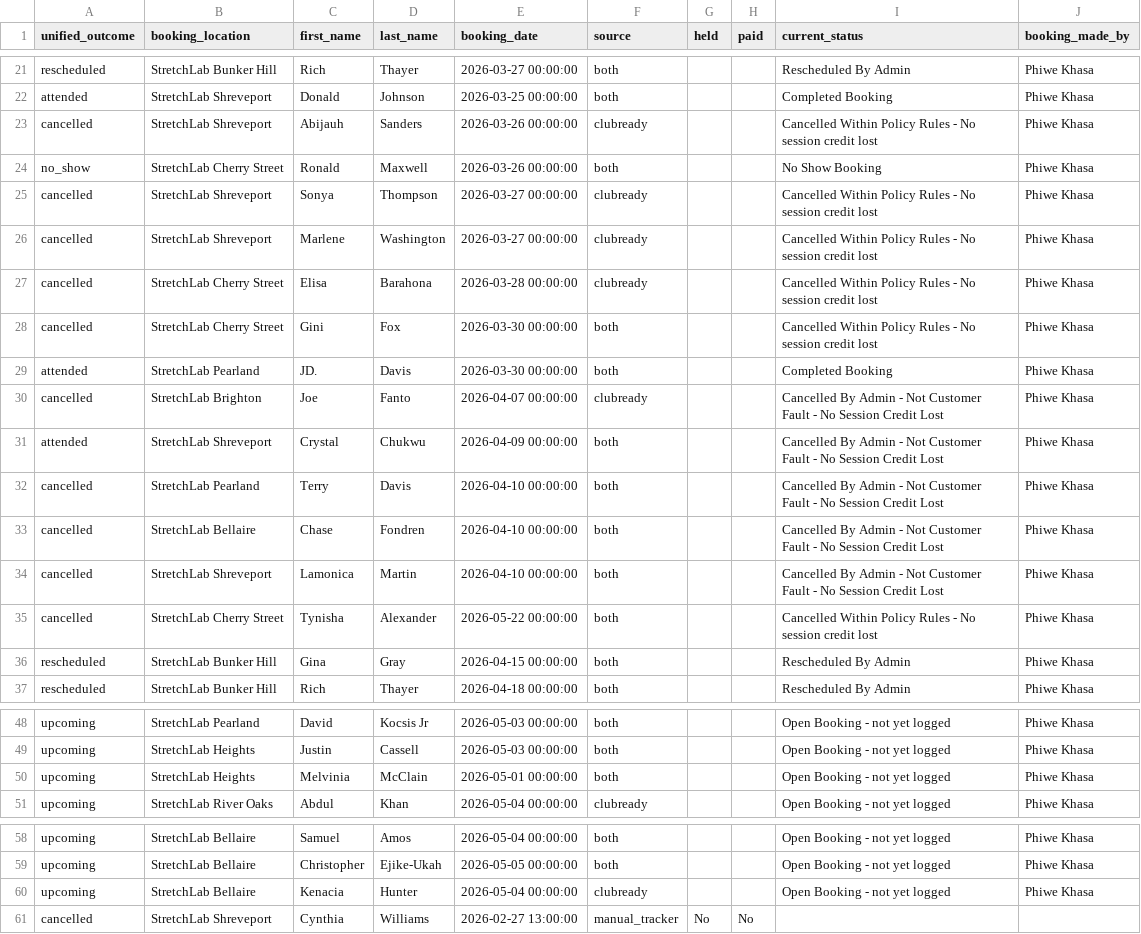
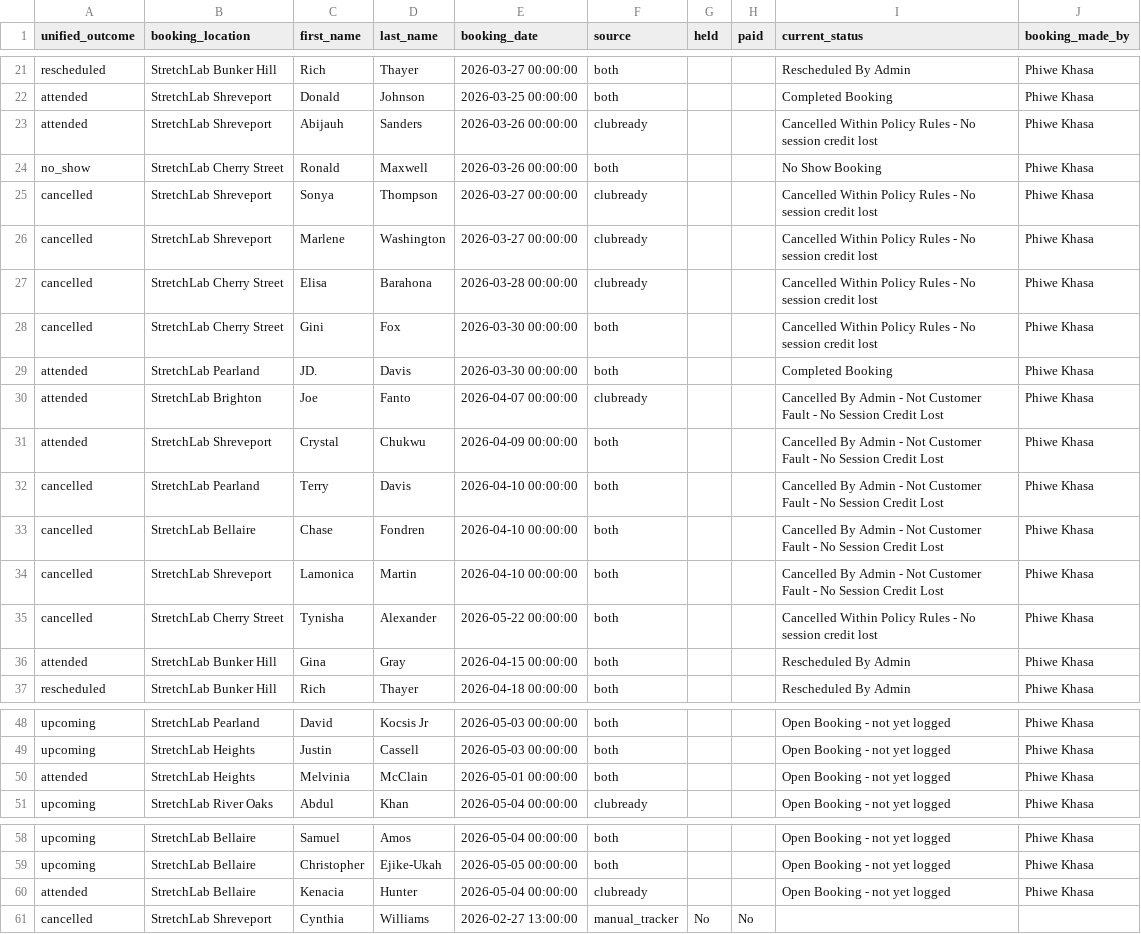
Before and after one commit to thamsanqakekana-tech/stretchlab-dashboard, a CSV file: dashboard/public/data/phiwe_unified_leads.csv, drawn as a sheet; only a part is shown, gaps mark what is left out.

```diff
--- a/dashboard/public/data/phiwe_unified_leads.csv
+++ b/dashboard/public/data/phiwe_unified_leads.csv
@@ -22,3 +22,3 @@ rescheduled,StretchLab Bunker Hill,Rich,Thayer,2026-03-27 00:00:00,both,,,Resche
 attended,StretchLab Shreveport,Donald,Johnson,2026-03-25 00:00:00,both,,,Completed Booking ,Phiwe Khasa
-cancelled,StretchLab Shreveport,Abijauh,Sanders,2026-03-26 00:00:00,clubready,,,Cancelled Within Policy Rules - No session credit lost,Phiwe Khasa
+attended,StretchLab Shreveport,Abijauh,Sanders,2026-03-26 00:00:00,clubready,,,Cancelled Within Policy Rules - No session credit lost,Phiwe Khasa
 no_show,StretchLab Cherry Street,Ronald,Maxwell,2026-03-26 00:00:00,both,,,No Show Booking ,Phiwe Khasa
@@ -29,3 +29,3 @@ cancelled,StretchLab Cherry Street,Gini,Fox,2026-03-30 00:00:00,both,,,Cancelled
 attended,StretchLab Pearland,JD.,Davis,2026-03-30 00:00:00,both,,,Completed Booking ,Phiwe Khasa
-cancelled,StretchLab Brighton,Joe,Fanto,2026-04-07 00:00:00,clubready,,,Cancelled By Admin - Not Customer Fault - No Session Credit Lost,Phiwe Khasa
+attended,StretchLab Brighton,Joe,Fanto,2026-04-07 00:00:00,clubready,,,Cancelled By Admin - Not Customer Fault - No Session Credit Lost,Phiwe Khasa
 attended,StretchLab Shreveport,Crystal,Chukwu,2026-04-09 00:00:00,both,,,Cancelled By Admin - Not Customer Fault - No Session Credit Lost,Phiwe Khasa
@@ -35,3 +35,3 @@ cancelled,StretchLab Shreveport,Lamonica,Martin,2026-04-10 00:00:00,both,,,Cance
 cancelled,StretchLab Cherry Street,Tynisha,Alexander,2026-05-22 00:00:00,both,,,Cancelled Within Policy Rules - No session credit lost,Phiwe Khasa
-rescheduled,StretchLab Bunker Hill,Gina,Gray,2026-04-15 00:00:00,both,,,Rescheduled By Admin,Phiwe Khasa
+attended,StretchLab Bunker Hill,Gina,Gray,2026-04-15 00:00:00,both,,,Rescheduled By Admin,Phiwe Khasa
 rescheduled,StretchLab Bunker Hill,Rich,Thayer,2026-04-18 00:00:00,both,,,Rescheduled By Admin,Phiwe Khasa
@@ -49,3 +49,3 @@ upcoming,StretchLab Pearland,David,Kocsis Jr,2026-05-03 00:00:00,both,,,Open Boo
 upcoming,StretchLab Heights,Justin,Cassell,2026-05-03 00:00:00,both,,,Open Booking - not yet logged,Phiwe Khasa
-upcoming,StretchLab Heights,Melvinia,McClain,2026-05-01 00:00:00,both,,,Open Booking - not yet logged,Phiwe Khasa
+attended,StretchLab Heights,Melvinia,McClain,2026-05-01 00:00:00,both,,,Open Booking - not yet logged,Phiwe Khasa
 upcoming,StretchLab River Oaks ,Abdul,Khan,2026-05-04 00:00:00,clubready,,,Open Booking - not yet logged,Phiwe Khasa
@@ -59,3 +59,3 @@ upcoming,StretchLab Bellaire,Samuel,Amos,2026-05-04 00:00:00,both,,,Open Booking
 upcoming,StretchLab Bellaire,Christopher,Ejike-Ukah,2026-05-05 00:00:00,both,,,Open Booking - not yet logged,Phiwe Khasa
-upcoming,StretchLab Bellaire,Kenacia,Hunter,2026-05-04 00:00:00,clubready,,,Open Booking - not yet logged,Phiwe Khasa
+attended,StretchLab Bellaire,Kenacia,Hunter,2026-05-04 00:00:00,clubready,,,Open Booking - not yet logged,Phiwe Khasa
 cancelled,StretchLab Shreveport,Cynthia,Williams,2026-02-27 13:00:00,manual_tracker,No,No,,
```
Also changed, not shown: dashboard/dist/data/phiwe_bookings.csv, dashboard/dist/data/phiwe_day_of_week_performance.csv, 15 other files.
